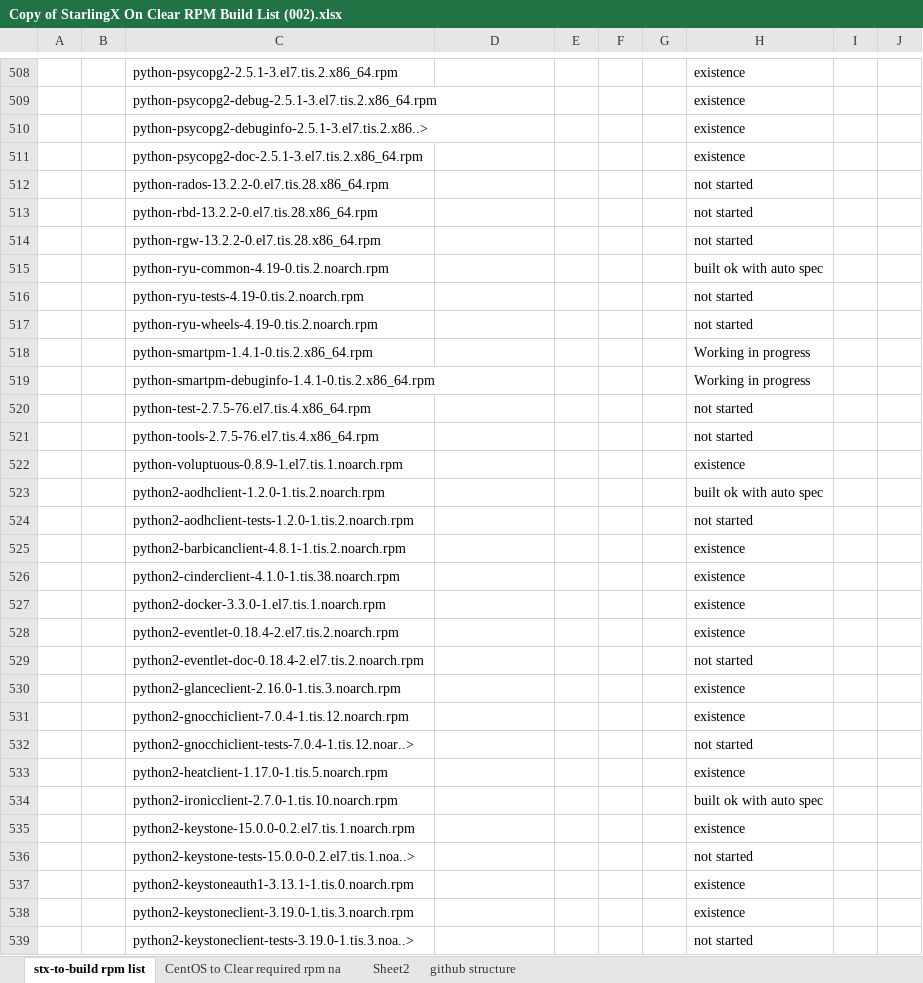
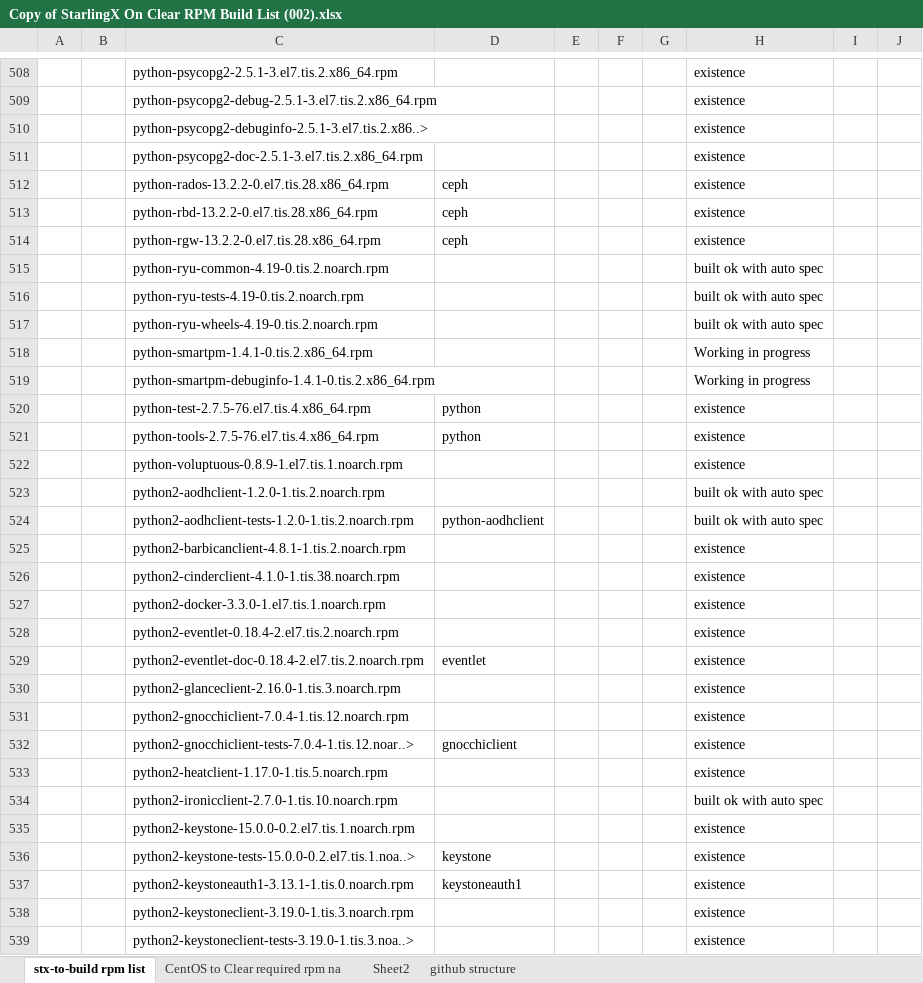
Before and after one commit to zhangzhg0508/StarlingX-ClearLinux, an Excel workbook: Copy of StarlingX On Clear RPM Build List (002).xlsx, sheet stx-to-build rpm list, drawn as a sheet; only a part is shown, gaps mark what is left out; values as stored, in another font and other column widths than the file's, no cell formats; the diff covers the shown part only; the diff names each change by its address in the sheet, - before the commit and + after, or states it on an @@ line.

Commit message:
Add files via upload

```diff
--- a/Copy of StarlingX On Clear RPM Build List (002).xlsx (sheet stx-to-build rpm list)
+++ b/Copy of StarlingX On Clear RPM Build List (002).xlsx (sheet stx-to-build rpm list)
-D512:D514: (empty)
+D512:D514: ceph
-H512:H514: not started
+H512:H514: existence
-H516:H517: not started
+H516:H517: built ok with auto spec
-D520:D521: (empty)
+D520:D521: python
-H520:H521: not started
+H520:H521: existence
-D524: (empty)
+D524: python-aodhclient
-H524: not started
+H524: built ok with auto spec
-D529: (empty)
+D529: eventlet
-H529: not started
+H529: existence
-D532: (empty)
+D532: gnocchiclient
-H532: not started
+H532: existence
-D536: (empty)
+D536: keystone
-H536: not started
+H536: existence
-D537: (empty)
+D537: keystoneauth1
-H539: not started
+H539: existence
```
Also changed, not shown: 140 edited cells elsewhere in this sheet, sheet Sheet2, cell formats.
